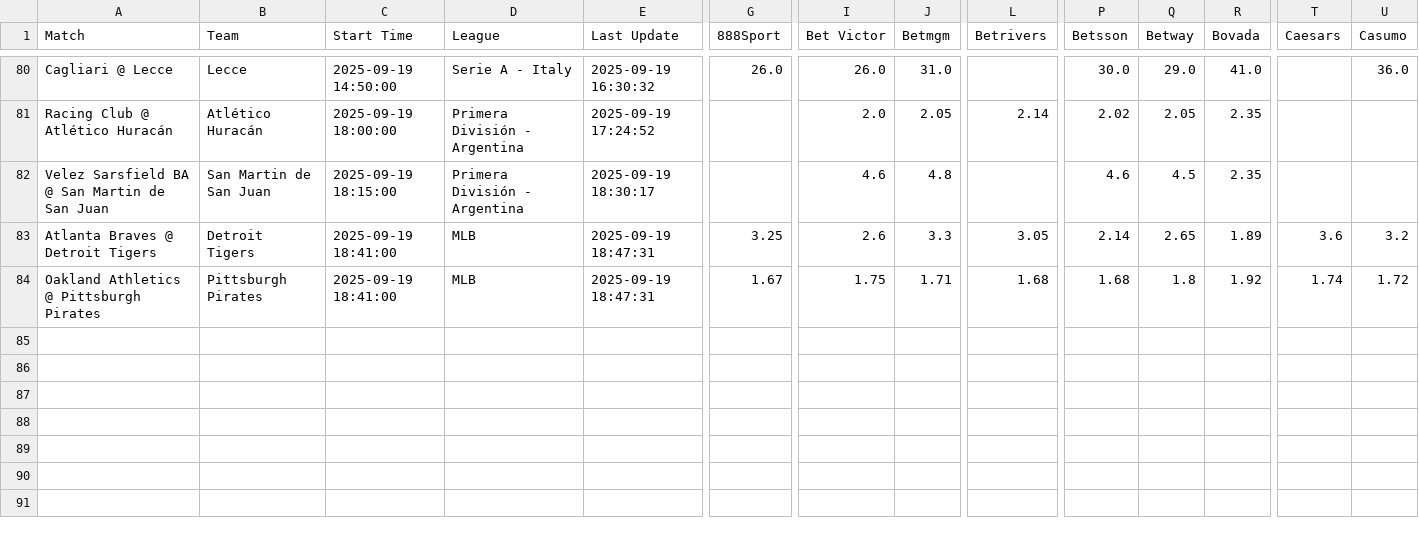
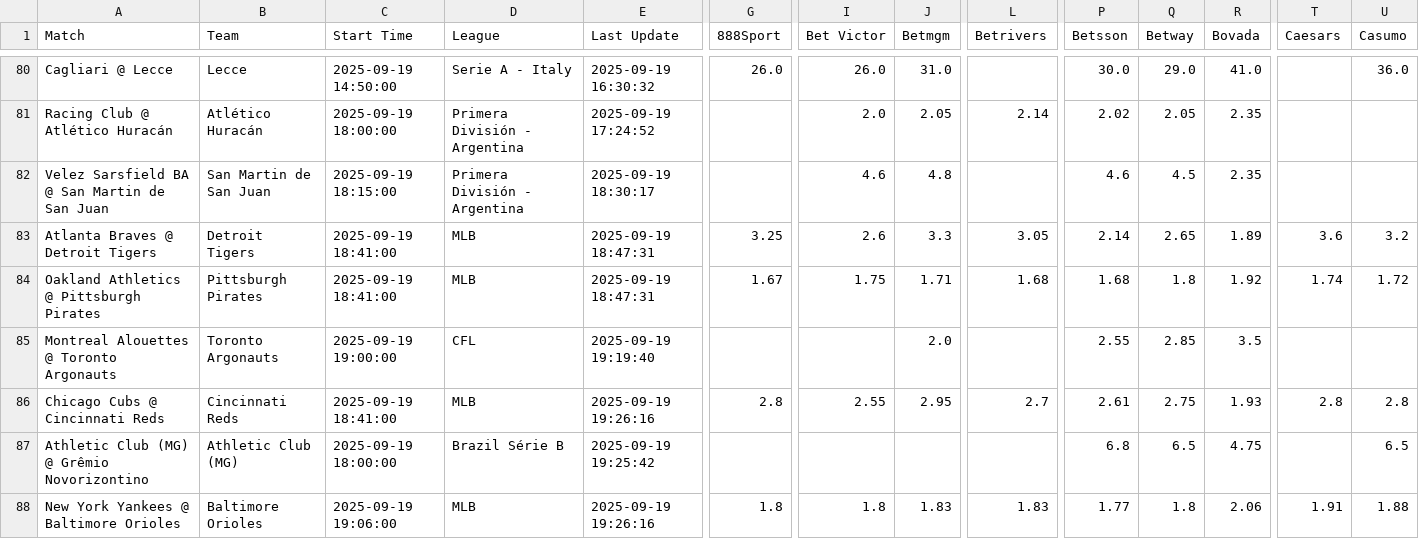
Before and after one commit to aqsmith02/paper-betting-tracker, a CSV file: data/master_mod_zscore_full.csv, drawn as a sheet; only a part is shown, gaps mark what is left out; rows hold the shown columns only; the diff names each change by its address in the sheet, - before the commit and + after, or states it on an @@ line.

```diff
--- a/data/master_mod_zscore_full.csv
+++ b/data/master_mod_zscore_full.csv
+row 85: Montreal Alouettes @ Toronto Argonauts | Toronto Argonauts | 2025-09-19 19:00:00 | CFL | 2025-09-19 19:19:40 |  |  | 2.0 |  | 2.55 | 2.85 | 3.5
+row 86: Chicago Cubs @ Cincinnati Reds | Cincinnati Reds | 2025-09-19 18:41:00 | MLB | 2025-09-19 19:26:16 | 2.8 | 2.55 | 2.95 | 2.7 | 2.61 | 2.75 | 1.93 | 2.8 | 2.8
+row 87: Athletic Club (MG) @ Grêmio Novorizontino | Athletic Club (MG) | 2025-09-19 18:00:00 | Brazil Série B | 2025-09-19 19:25:42 |  |  |  |  | 6.8 | 6.5 | 4.75 |  | 6.5
+row 88: New York Yankees @ Baltimore Orioles | Baltimore Orioles | 2025-09-19 19:06:00 | MLB | 2025-09-19 19:26:16 | 1.8 | 1.8 | 1.83 | 1.83 | 1.77 | 1.8 | 2.06 | 1.91 | 1.88
```
Also changed, not shown: data/master_avg_bets.csv, data/master_avg_full.csv, 5 other files.
